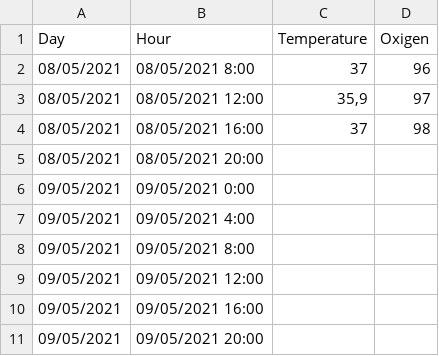
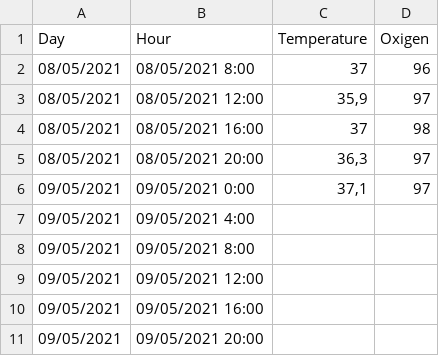
Before and after one commit to ealvarezv/Public, a CSV file: coronavirus/Datos.csv, drawn as a sheet; only a part is shown.

Commit message:
Update Datos.csv

```diff
--- a/coronavirus/Datos.csv
+++ b/coronavirus/Datos.csv
@@ -4,4 +4,4 @@ Day;Hour;Temperature;Oxigen
 08/05/2021;08/05/2021 16:00;37;98
-08/05/2021;08/05/2021 20:00;;
-09/05/2021;09/05/2021 0:00;;
+08/05/2021;08/05/2021 20:00;36,3;97
+09/05/2021;09/05/2021 0:00;37,1;97
 09/05/2021;09/05/2021 4:00;;
```
